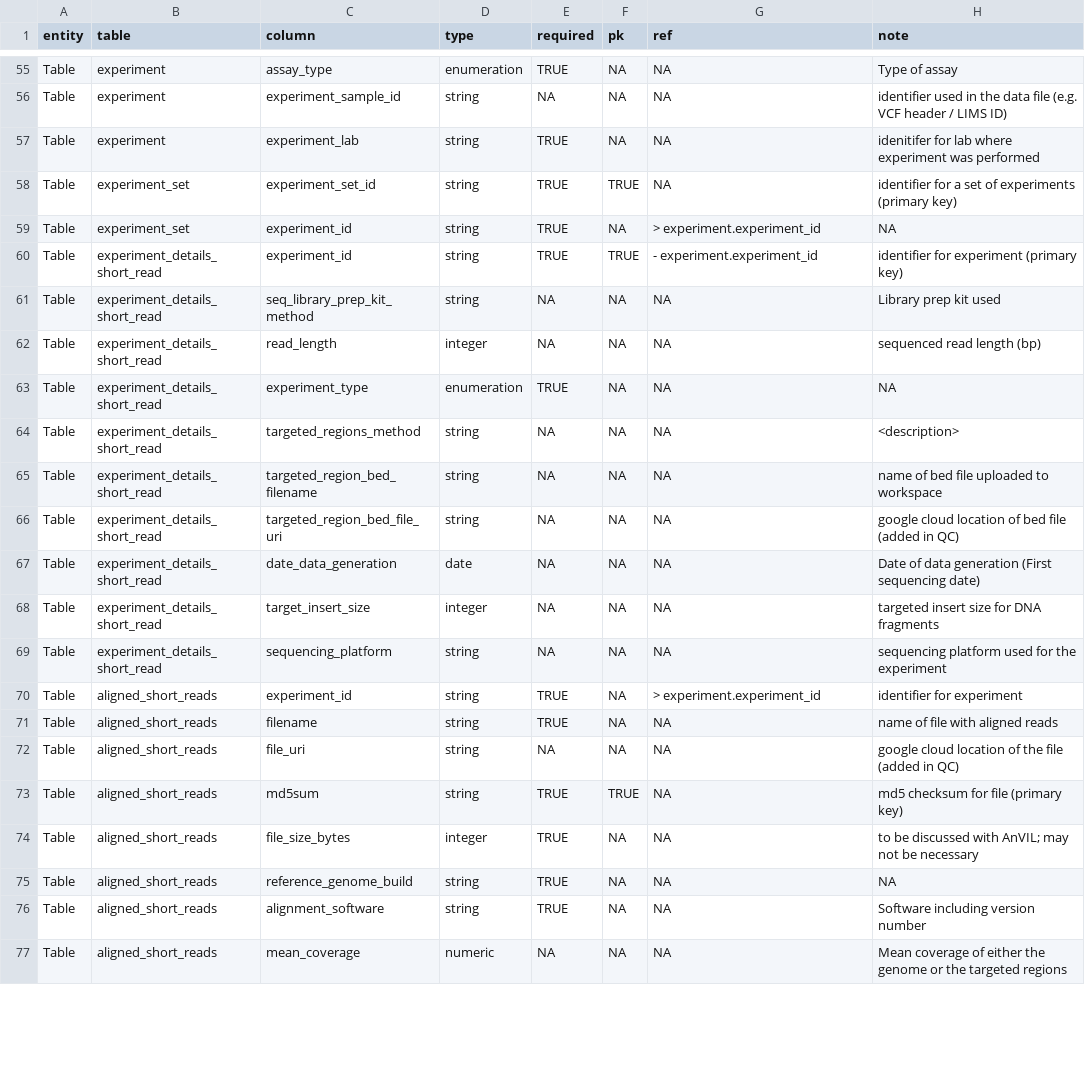
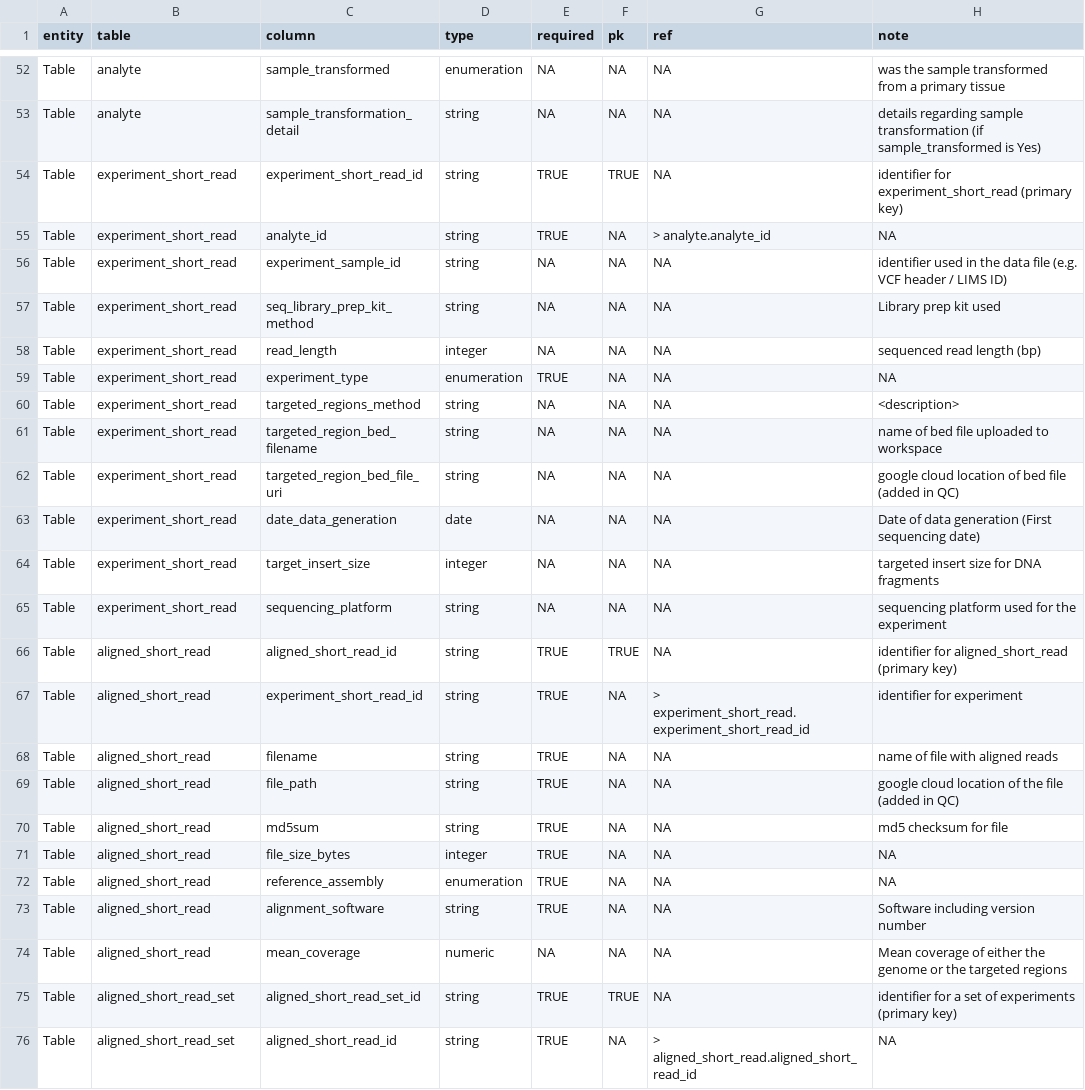
Before and after one commit to UW-GAC/gregor_data_models, a TSV file: GREGoR_data_model_v0.tsv, drawn as a sheet; only a part is shown, gaps mark what is left out; removed rows and columns are numbered as before the commit, all else as after; the diff covers the shown part only; the diff names each change by its address in the sheet, - before the commit and + after, or states it on an @@ line.

Commit message:
replace experiment_set with aligned_short_read_set
Since variants are called from specific alignments, preserve the
data flow by creating an aligned_short_read_set table that is
referenced by the called_variants_short_read table. The
experiment and experiment_set tables are no longer used, as
the experiment_details tables have been renamed and connect the
analyte table with the aligned_short_read (etc) tables.

```diff
--- a/GREGoR_data_model_v0.tsv
+++ b/GREGoR_data_model_v0.tsv
-B52:B53 (table): experiment
+B52:B53 (table): analyte
-C52 (column): assay_type
+C52 (column): sample_transformed
-E52 (required): TRUE
+E52 (required): NA
-H52 (note): Type of assay
+H52 (note): was the sample transformed from a primary tissue
-C53 (column): experiment_sample_id
+C53 (column): sample_transformation_detail
-H53 (note): identifier used in the data file (e.g. VCF header / LIMS ID)
+H53 (note): details regarding sample transformation (if sample_transformed is Yes)
-row 57: Table | experiment | experiment_lab | string | TRUE | NA | NA | idenitifer for lab where experiment was performed
-B54:B55 (table): experiment_set
+B54:B55 (table): experiment_short_read
-C54 (column): experiment_set_id
+C54 (column): experiment_short_read_id
-H54 (note): identifier for a set of experiments (primary key)
+H54 (note): identifier for experiment_short_read (primary key)
-C55 (column): experiment_id
+C55 (column): analyte_id
-G55 (ref): > experiment.experiment_id
+G55 (ref): > analyte.analyte_id
-B56:B65 (table): experiment_details_short_read
+B56:B65 (table): experiment_short_read
-C56 (column): experiment_id
+C56 (column): experiment_sample_id
-E56 (required): TRUE
+E56 (required): NA
-F56 (pk): TRUE
+F56 (pk): NA
-G56 (ref): - experiment.experiment_id
+G56 (ref): NA
-H56 (note): identifier for experiment (primary key)
+H56 (note): identifier used in the data file (e.g. VCF header / LIMS ID)
+row 66: Table | aligned_short_read | aligned_short_read_id | string | TRUE | TRUE | NA | identifier for aligned_short_read (primary key)
-B67:B74 (table): aligned_short_reads
+B67:B74 (table): aligned_short_read
-C67 (column): experiment_id
+C67 (column): experiment_short_read_id
-G67 (ref): > experiment.experiment_id
+G67 (ref): > experiment_short_read.experiment_short_read_id
-C69 (column): file_uri
+C69 (column): file_path
-E69 (required): NA
+E69 (required): TRUE
-F70 (pk): TRUE
+F70 (pk): NA
-H70 (note): md5 checksum for file (primary key)
+H70 (note): md5 checksum for file
-H71 (note): to be discussed with AnVIL; may not be necessary
+H71 (note): NA
-C72 (column): reference_genome_build
+C72 (column): reference_assembly
-D72 (type): string
+D72 (type): enumeration
+row 75: Table | aligned_short_read_set | aligned_short_read_set_id | string | TRUE | TRUE | NA | identifier for a set of experiments (primary key)
+row 76: Table | aligned_short_read_set | aligned_short_read_id | string | TRUE | NA | > aligned_short_read.aligned_short_read_id | NA
```
Also changed, not shown: 2 added rows, 4 removed rows and 58 edited cells elsewhere in this file, 1 other file.
